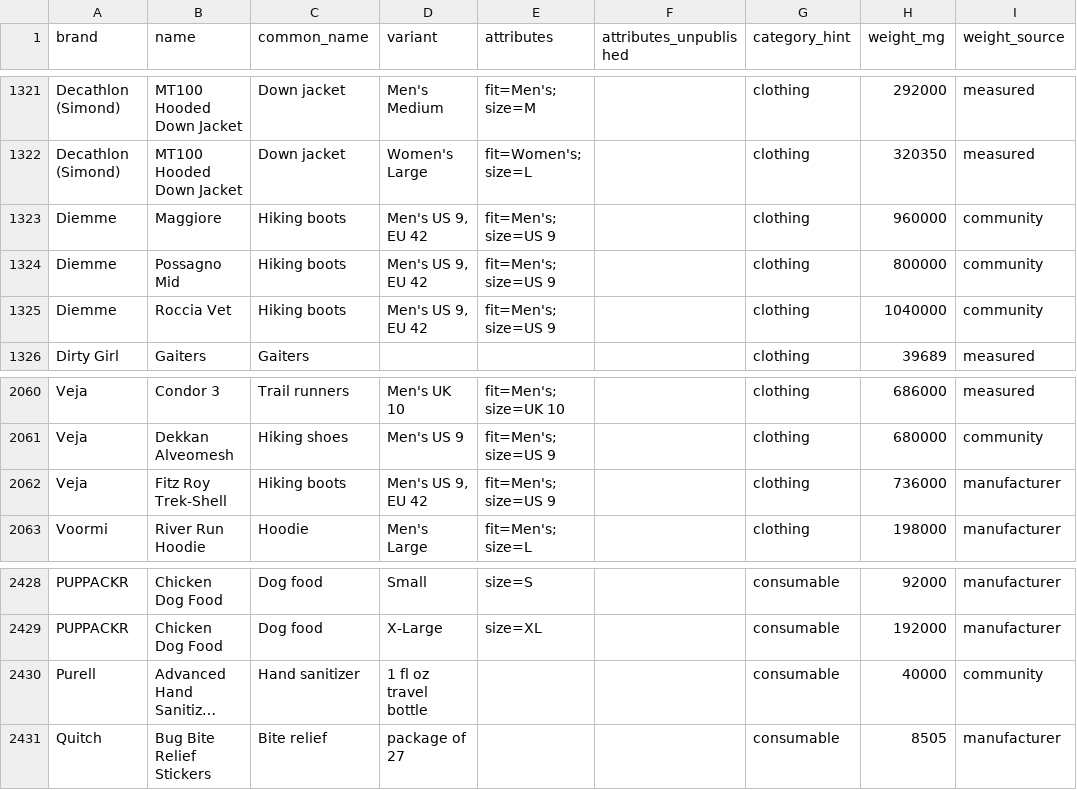
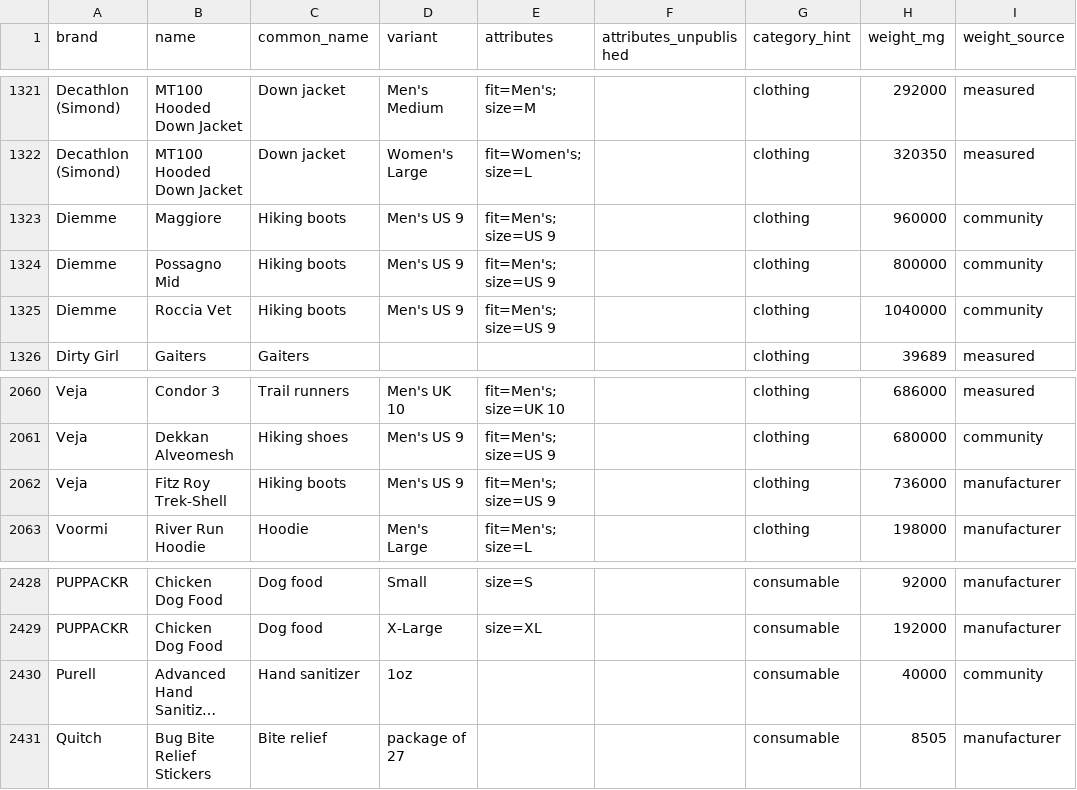
Before and after one commit to ryankiley/mahonia, a CSV file: seed/catalog.csv, drawn as a sheet; only a part is shown, gaps mark what is left out; long unchanged cells end in …; the diff covers the shown part only; the diff names each change by its address in the sheet, - before the commit and + after, or states it on an @@ line.

Commit message:
A variant states each axis once, in the maker's own scale (#420)
* A variant states each axis once, in the maker's own scale

Goldwin's garments read "Medium, JP 3", four boots "Men's US 9, EU 42" and seven Feathered Friends bags "Regular, 6ft, 20F": one fact in two scales. Now a variant states each axis once, in the maker's own scale ("JP 3", "Men's US 9", "Regular, 20F"; the chart equivalent stays in the quote), and the extractor reports a second claim on an axis whatever its spelling, so attr-conflict fails the build on the next one. The 23 rows change identity, so the seeder now recognises a rename before its upsert: a seed-managed orphan and a CSV newcomer with the same brand, name, weight and source, one of each, keep the row's id, and My Gear rows under the old text move with it. Also tidies Purell's "1 fl oz travel bottle" to "1oz".

* Keep the changelog lines under the 140-character cap

```diff
--- a/seed/catalog.csv
+++ b/seed/catalog.csv
-D1323:D1325 (variant): Men's US 9, EU 42
+D1323:D1325 (variant): Men's US 9
-D2062 (variant): Men's US 9, EU 42
+D2062 (variant): Men's US 9
-D2430 (variant): 1 fl oz travel bottle
+D2430 (variant): 1oz
```
Also changed, not shown: 31 edited cells elsewhere in this file, 17 other files.
